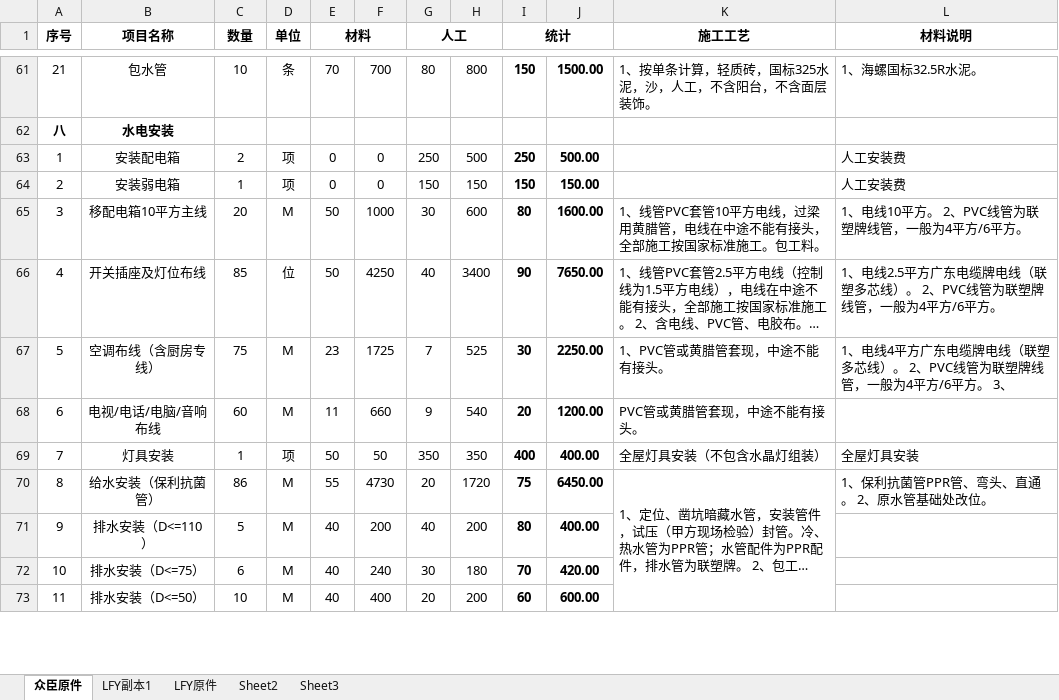
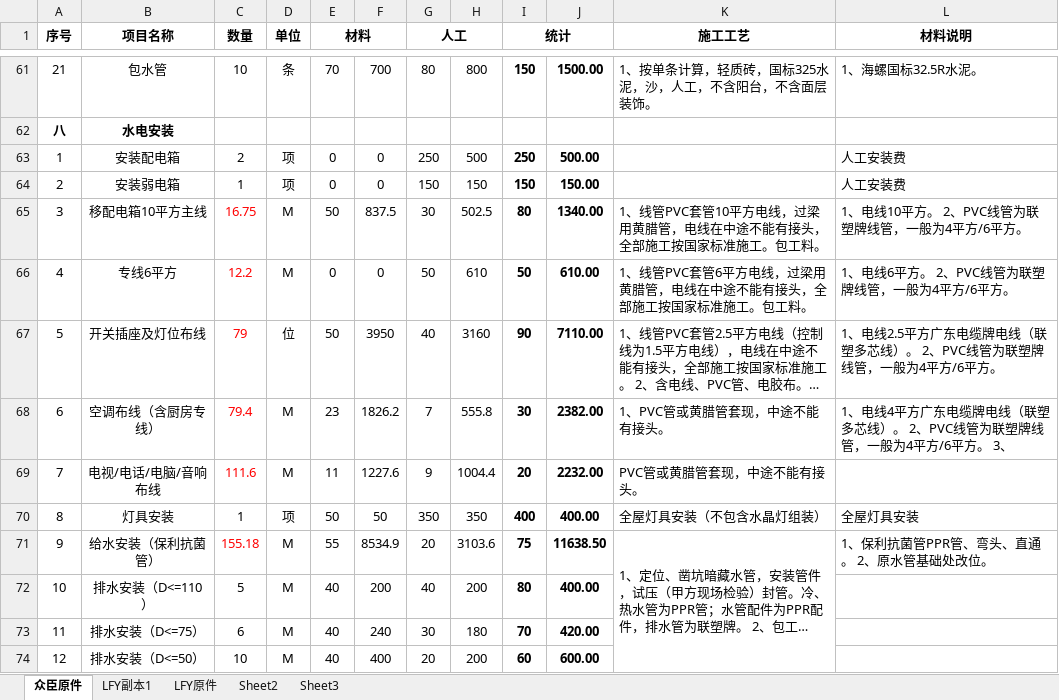
Before and after one commit to musclecui/zx, an Excel workbook: 众臣装修价目表.xlsx, sheet 众臣原件, drawn as a sheet; only a part is shown, gaps mark what is left out; long unchanged cells end in …; values as stored, in another font and other column widths than the file's, no borders; addresses are those after the commit; the diff covers the shown part only; the diff names each change by its address in the sheet, - before the commit and + after, or states it on an @@ line.

Commit message:
160617-2120

```diff
--- a/众臣装修价目表.xlsx (sheet 众臣原件)
+++ b/众臣装修价目表.xlsx (sheet 众臣原件)
-C65 (数量): 20
+C65 (数量): 16.75
-C65 text colour: black
+C65 text colour: #FF0000
-F65: 1000
+F65: 837.5
-H65: 600
+H65: 502.5
-J65: 1600.00
+J65: 1340.00
+row 66: 4 | 专线6平方 | 12.2 | M | 0 | 0 | 50 | 610 | 50 | 610.00 | 1、线管PVC套管6平方电线，过梁用黄腊管，电线在中途不能有接头，全部施工按国家标准施工。包工料。 | 1、电线6平方。 2、PVC线管为联塑牌线管，一般为4平方/6平方。
-A67 (序号): 4
+A67 (序号): 5
-C67 (数量): 85
+C67 (数量): 79
-C67:C69 text colour: black
+C67:C69 text colour: #FF0000
-F67: 4250
+F67: 3950
-H67: 3400
+H67: 3160
-J67: 7650.00
+J67: 7110.00
-A68 (序号): 5
+A68 (序号): 6
-C68 (数量): 75
+C68 (数量): 79.4
-F68: 1725
+F68: 1826.2
-H68: 525
+H68: 555.8
-J68: 2250.00
+J68: 2382.00
-A69 (序号): 6
+A69 (序号): 7
-C69 (数量): 60
+C69 (数量): 111.6
-F69: 660
+F69: 1227.6
-H69: 540
+H69: 1004.4
-J69: 1200.00
+J69: 2232.00
-A70 (序号): 7
+A70 (序号): 8
-A71 (序号): 8
+A71 (序号): 9
-C71 (数量): 86
+C71 (数量): 155.18
-C71 text colour: black
+C71 text colour: #FF0000
-F71: 4730
+F71: 8534.9
-H71: 1720
+H71: 3103.6
-J71: 6450.00
+J71: 11638.50
-A72 (序号): 9
+A72 (序号): 10
-A73 (序号): 10
+A73 (序号): 11
-A74 (序号): 11
+A74 (序号): 12
```
Also changed, not shown: 3 added rows, 2 removed rows, 28 edited cells and cell formats elsewhere in this sheet, formulas that keep their value.
